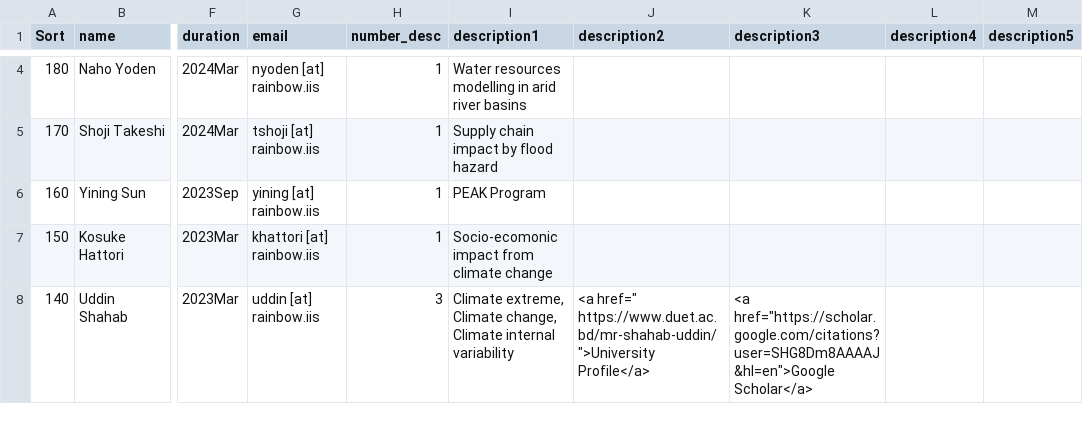
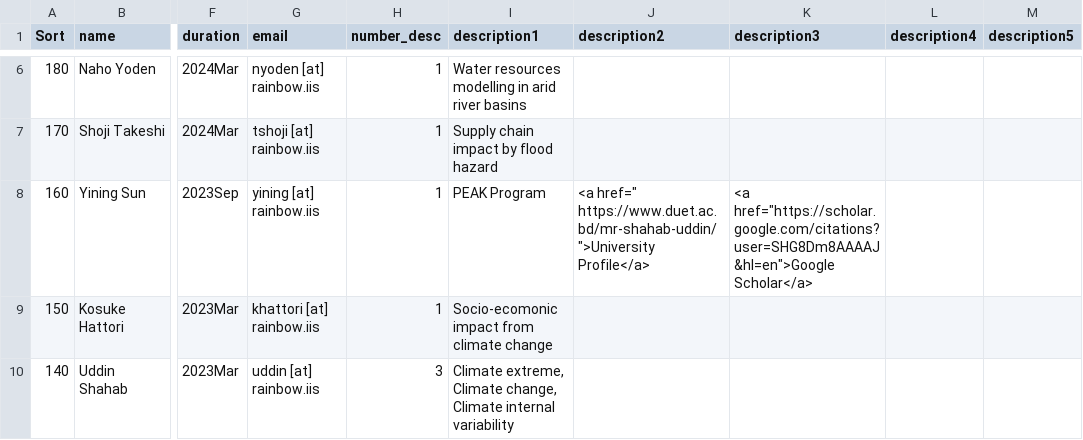
Before and after one commit to global-hydrodynamics/global-hydrodynamics.github.io, a CSV file: _data/former_student.csv, drawn as a sheet; only a part is shown, gaps mark what is left out; addresses are those after the commit; the diff covers the shown part only; the diff names each change by its address in the sheet, - before the commit and + after, or states it on an @@ line.

```diff
--- a/_data/former_student.csv
+++ b/_data/former_student.csv
-J8 (description2): (empty)
+J8 (description2): <a href=" https://www.duet.ac.bd/mr-shahab-uddin/ ">University Profile</a>
-K8 (description3): (empty)
+K8 (description3): <a href="https://scholar.google.com/citations?user=SHG8Dm8AAAAJ&hl=en">Google Scholar</a>
-J10 (description2): <a href=" https://www.duet.ac.bd/mr-shahab-uddin/ ">University Profile</a>
+J10 (description2): (empty)
-K10 (description3): <a href="https://scholar.google.com/citations?user=SHG8Dm8AAAAJ&hl=en">Google Scholar</a>
+K10 (description3): (empty)
```
Also changed, not shown: 2 added rows and 15 edited cells elsewhere in this file, _data/former_visitors.csv, _data/team_member.csv, 2 other files.
